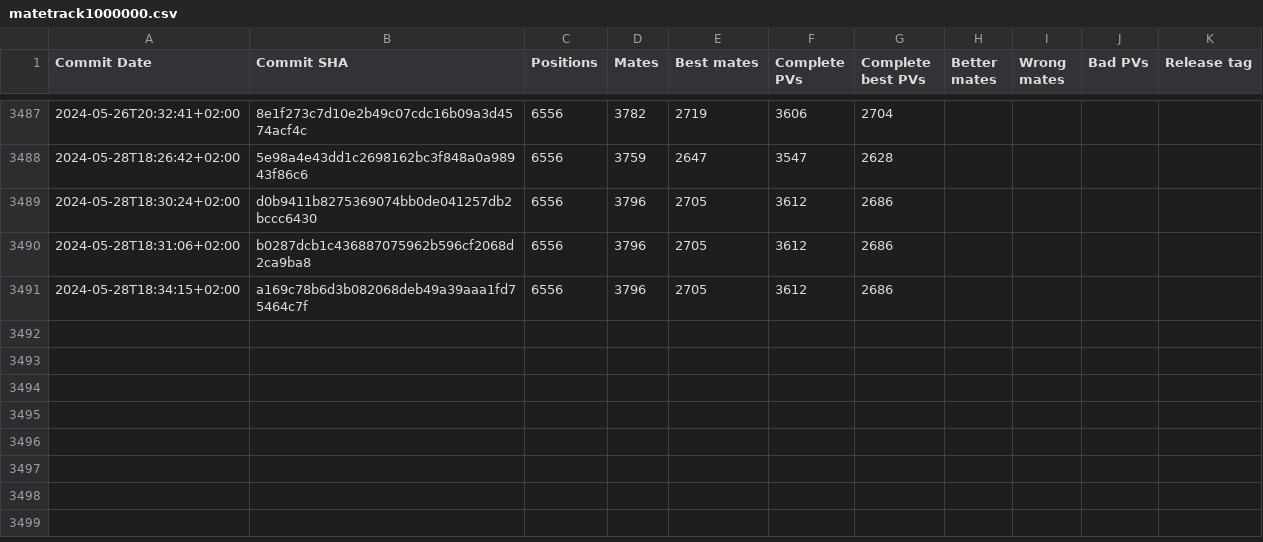
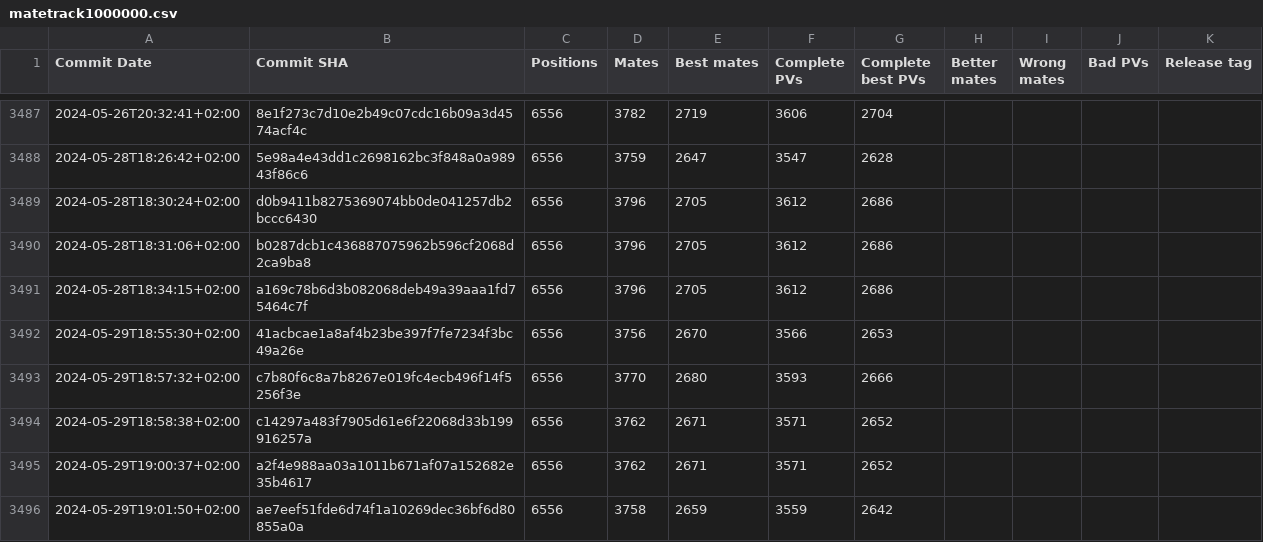
Before and after one commit to vondele/matetrack, a CSV file: matetrack1000000.csv, drawn as a sheet; only a part is shown, gaps mark what is left out.

```diff
--- a/matetrack1000000.csv
+++ b/matetrack1000000.csv
@@ -3491 +3491,6 @@ Commit Date,Commit SHA,Positions,Mates,Best mates,Complete PVs,Complete best PVs
 2024-05-28T18:34:15+02:00,a169c78b6d3b082068deb49a39aaa1fd75464c7f,6556,3796,2705,3612,2686,,,,
+2024-05-29T18:55:30+02:00,41acbcae1a8af4b23be397f7fe7234f3bc49a26e,6556,3756,2670,3566,2653,,,,
+2024-05-29T18:57:32+02:00,c7b80f6c8a7b8267e019fc4ecb496f14f5256f3e,6556,3770,2680,3593,2666,,,,
+2024-05-29T18:58:38+02:00,c14297a483f7905d61e6f22068d33b199916257a,6556,3762,2671,3571,2652,,,,
+2024-05-29T19:00:37+02:00,a2f4e988aa03a1011b671af07a152682e35b4617,6556,3762,2671,3571,2652,,,,
+2024-05-29T19:01:50+02:00,ae7eef51fde6d74f1a10269dec36bf6d80855a0a,6556,3758,2659,3559,2642,,,,
```
Also changed, not shown: 2 other files.
